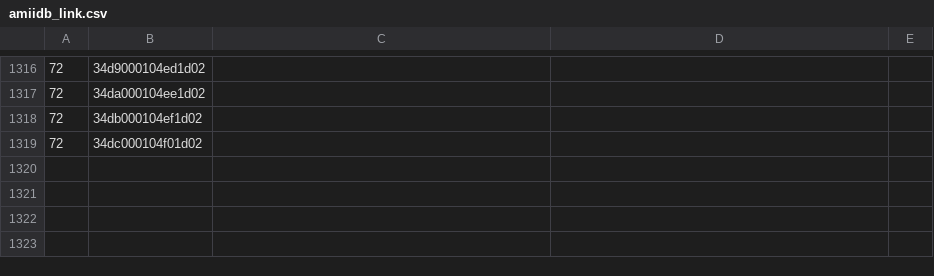
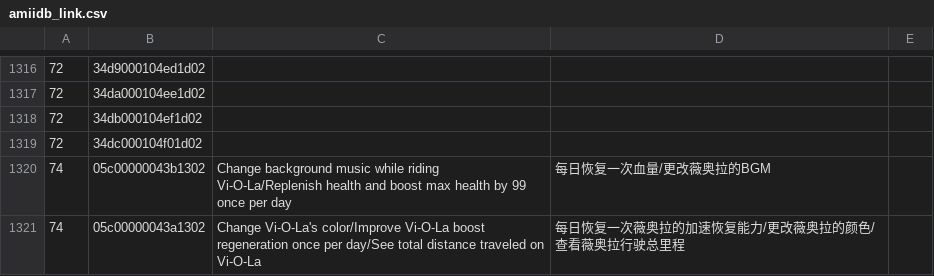
Before and after one commit to solosky/pixl.js, a CSV file: fw/data/amiidb_link.csv, drawn as a sheet; only a part is shown, gaps mark what is left out.

```diff
--- a/fw/data/amiidb_link.csv
+++ b/fw/data/amiidb_link.csv
@@ -1319 +1319,3 @@
 72,34dc000104f01d02,,,
+74,05c00000043b1302,Change background music while riding Vi-O-La/Replenish health and boost max health by 99 once per day,每日恢复一次血量/更改薇奥拉的BGM,
+74,05c00000043a1302,Change Vi-O-La's color/Improve Vi-O-La boost regeneration once per day/See total distance traveled on Vi-O-La,每日恢复一次薇奥拉的加速恢复能力/更改薇奥拉的颜色/查看薇奥拉行驶总里程,
```
Also changed, not shown: fw/data/amiidb_amiibo.csv, fw/data/amiidb_game.csv, 4 other files.
